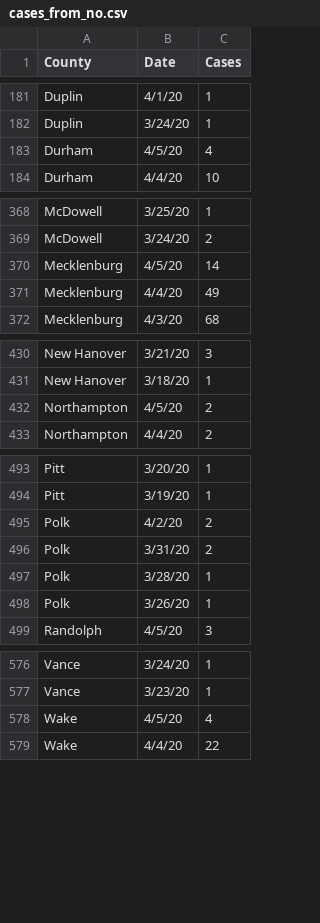
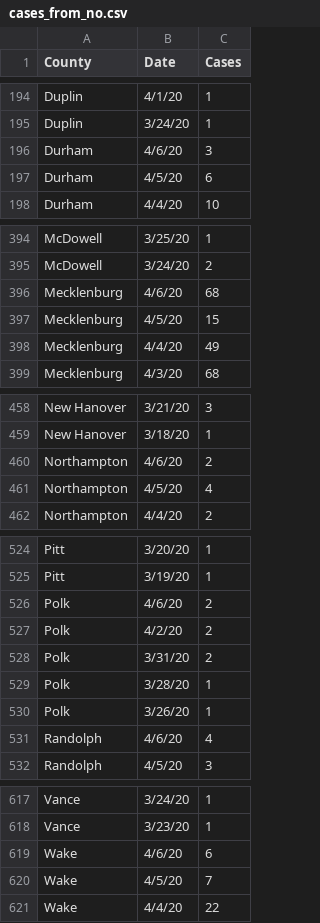
Before and after one commit to aeallen/UNC-CompMed-SARS-CoV-2, a CSV file: NC-Visualization/cases_from_no.csv, drawn as a sheet; only a part is shown, gaps mark what is left out; the diff covers the shown part only.

```diff
--- a/NC-Visualization/cases_from_no.csv
+++ b/NC-Visualization/cases_from_no.csv
@@ -182,3 +195,4 @@ Duplin,4/1/20,1
 Duplin,3/24/20,1
-Durham,4/5/20,4
+Durham,4/6/20,3
+Durham,4/5/20,6
 Durham,4/4/20,10
@@ -369,3 +395,4 @@ McDowell,3/25/20,1
 McDowell,3/24/20,2
-Mecklenburg,4/5/20,14
+Mecklenburg,4/6/20,68
+Mecklenburg,4/5/20,15
 Mecklenburg,4/4/20,49
@@ -431,3 +459,4 @@ New Hanover,3/21/20,3
 New Hanover,3/18/20,1
-Northampton,4/5/20,2
+Northampton,4/6/20,2
+Northampton,4/5/20,4
 Northampton,4/4/20,2
@@ -494,2 +525,3 @@ Pitt,3/20/20,1
 Pitt,3/19/20,1
+Polk,4/6/20,2
 Polk,4/2/20,2
@@ -498,2 +530,3 @@ Polk,3/28/20,1
 Polk,3/26/20,1
+Randolph,4/6/20,4
 Randolph,4/5/20,3
@@ -577,3 +618,4 @@ Vance,3/24/20,1
 Vance,3/23/20,1
-Wake,4/5/20,4
+Wake,4/6/20,6
+Wake,4/5/20,7
 Wake,4/4/20,22
```
Also changed, not shown: 39 added rows and 1 edited cell elsewhere in this file, NC-Visualization/deaths_from_1p3a.csv, 3 other files.
